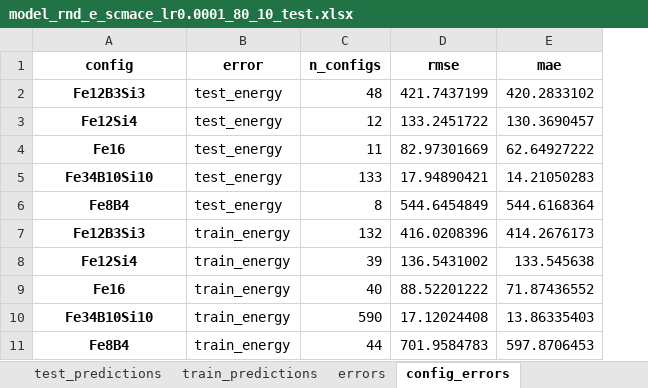
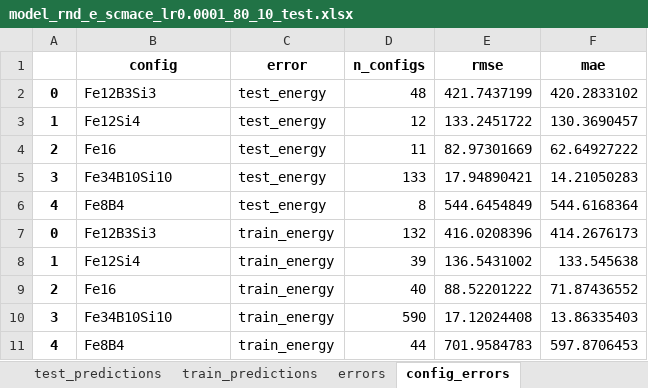
Before and after one commit to ShannonNCM/research_files, an Excel workbook: new_model/model_Fe_Si_B_260311/scmace_0.0001_80_10_rnd_e/test_res/model_rnd_e_scmace_lr0.0001_80_10_test.xlsx, sheet config_errors, drawn as a sheet; values as stored, in another font and other column widths than the file's, no borders; addresses are those after the commit; the diff names each change by its address in the sheet, - before the commit and + after, or states it on an @@ line.

```diff
--- a/new_model/model_Fe_Si_B_260311/scmace_0.0001_80_10_rnd_e/test_res/model_rnd_e_scmace_lr0.0001_80_10_test.xlsx (sheet config_errors)
+++ b/new_model/model_Fe_Si_B_260311/scmace_0.0001_80_10_rnd_e/test_res/model_rnd_e_scmace_lr0.0001_80_10_test.xlsx (sheet config_errors)
+column A, rows 2-11: 0 | 1 | 2 | 3 | 4 | 0 | 1 | 2 | 3 | 4
@@ B2:B11 bold: on → off, alignment: center → left @@
```
Also changed, not shown: new_model/model_Fe_Si_B_260311/scmace_0.0001_100_10_rnd_e/test_res/model_rnd_e_scmace_lr0.0001_100_10_test.xlsx, 39 other files.
